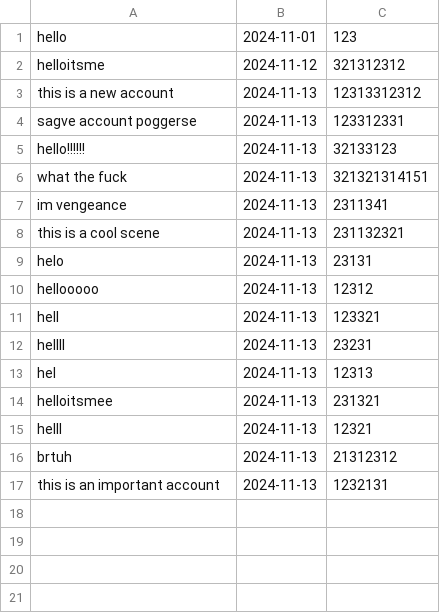
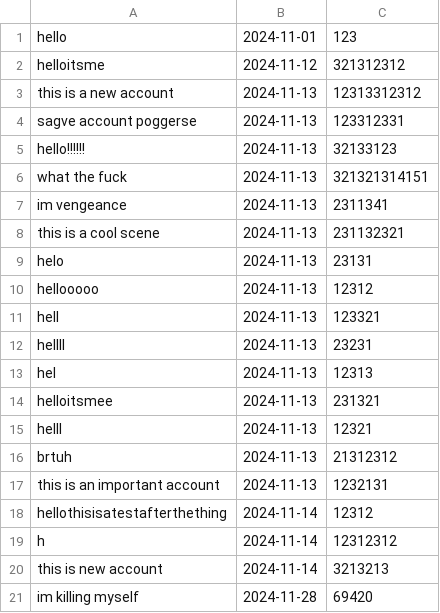
Before and after one commit to Skennymon/Dev-01-03, a CSV file: Accounts.csv, drawn as a sheet.

```diff
--- a/Accounts.csv
+++ b/Accounts.csv
@@ -17 +17,5 @@ brtuh,2024-11-13,21312312
 this is an important account,2024-11-13,1232131
+hellothisisatestafterthething,2024-11-14,12312
+h,2024-11-14,12312312
+this is new account,2024-11-14,3213213
+im killing myself,2024-11-28,69420
```
Also changed, not shown: 12 other files.
